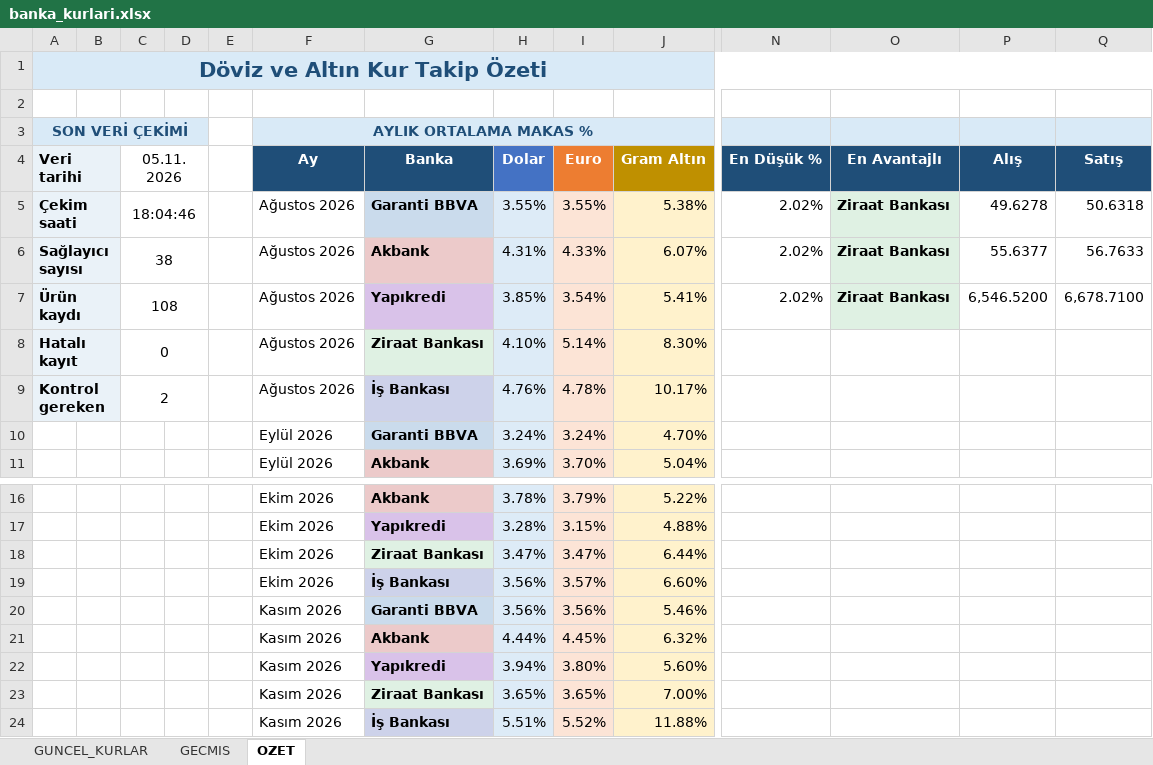
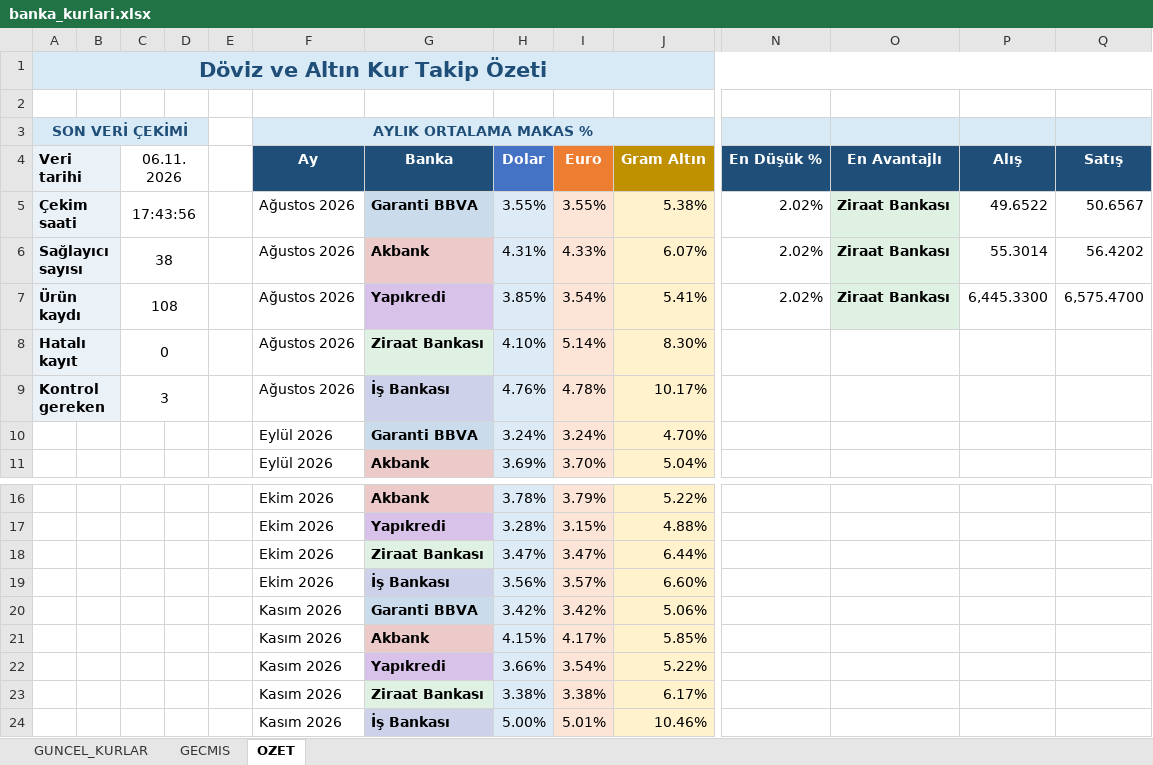
Before and after one commit to OdemeUrunleri/banka-kurlari-takip, an Excel workbook: output/banka_kurlari.xlsx, sheet OZET, drawn as a sheet; only a part is shown, gaps mark what is left out; values as stored, in another font and other column widths than the file's, no borders; charts and pictures not drawn; removed rows and columns are numbered as before the commit, all else as after; rows hold the shown columns only; the diff names each change by its address in the sheet, - before the commit and + after, or states it on an @@ line.

```diff
--- a/output/banka_kurlari.xlsx (sheet OZET)
+++ b/output/banka_kurlari.xlsx (sheet OZET)
-C4: 05.11.2026
+C4: 06.11.2026
-C5 (06.11.2026): 18:04:46
+C5 (06.11.2026): 17:43:56
-P5 (Alış): 49.6278
+P5 (Alış): 49.6522
-Q5 (Satış): 50.6318
+Q5 (Satış): 50.6567
-P6 (Alış): 55.6377
+P6 (Alış): 55.3014
-Q6 (Satış): 56.7633
+Q6 (Satış): 56.4202
-P7 (Alış): 6,546.5200
+P7 (Alış): 6,445.3300
-Q7 (Satış): 6,678.7100
+Q7 (Satış): 6,575.4700
-C9 (06.11.2026): 2
+C9 (06.11.2026): 3
-row 20:  |  |  |  |  | Kasım 2026 | Garanti BBVA | 3.56% | 3.56% | 5.46%
-row 21:  |  |  |  |  | Kasım 2026 | Akbank | 4.44% | 4.45% | 6.32%
-row 22:  |  |  |  |  | Kasım 2026 | Yapıkredi | 3.94% | 3.80% | 5.60%
-row 23:  |  |  |  |  | Kasım 2026 | Ziraat Bankası | 3.65% | 3.65% | 7.00%
-row 24:  |  |  |  |  | Kasım 2026 | İş Bankası | 5.51% | 5.52% | 11.88%
+row 20:  |  |  |  |  | Kasım 2026 | Garanti BBVA | 3.42% | 3.42% | 5.06%
+row 21:  |  |  |  |  | Kasım 2026 | Akbank | 4.15% | 4.17% | 5.85%
+row 22:  |  |  |  |  | Kasım 2026 | Yapıkredi | 3.66% | 3.54% | 5.22%
+row 23:  |  |  |  |  | Kasım 2026 | Ziraat Bankası | 3.38% | 3.38% | 6.17%
+row 24:  |  |  |  |  | Kasım 2026 | İş Bankası | 5.00% | 5.01% | 10.46%
```
Also changed, not shown: sheet GECMIS, sheet GUNCEL_KURLAR, charts or pictures, 2 other files.
